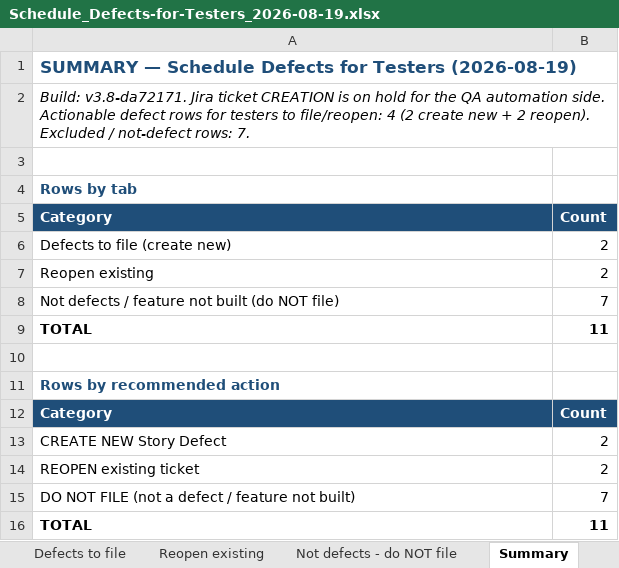
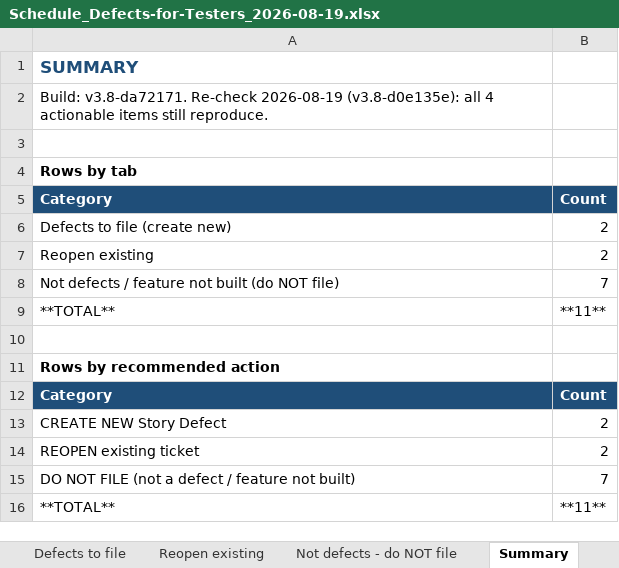
Before and after one commit to bilalmuzamil-sketch/Manual-test-Cases, an Excel workbook: build/schedule/build-verify-2026-08-18/Schedule_Defects-for-Testers_2026-08-19.xlsx, sheet Summary, drawn as a sheet; values as stored, in another font and other column widths than the file's, no borders; removed rows and columns are numbered as before the commit, all else as after; the diff names each change by its address in the sheet, - before the commit and + after, or states it on an @@ line.

```diff
--- a/build/schedule/build-verify-2026-08-18/Schedule_Defects-for-Testers_2026-08-19.xlsx (sheet Summary)
+++ b/build/schedule/build-verify-2026-08-18/Schedule_Defects-for-Testers_2026-08-19.xlsx (sheet Summary)
-A1: SUMMARY — Schedule Defects for Testers (2026-08-19)
+A1: SUMMARY
-A1:B1 merged
-A2: Build: v3.8-da72171. Jira ticket CREATION is on hold for the QA automation side. Actionable defect rows for testers to file/reopen: 4 (2 create new + 2 reopen). Excluded / not-defect rows: 7.
+A2: Build: v3.8-da72171. Re-check 2026-08-19 (v3.8-d0e135e): all 4 actionable items still reproduce.
-A2 italic: on
+A2 italic: off
-A2:B2 merged
-A4 text colour: #1F4E79
+A4 text colour: black
-row 9: TOTAL | 11
+row 9: **TOTAL** | **11**
-A11 text colour: #1F4E79
+A11 text colour: black
-row 16: TOTAL | 11
+row 16: **TOTAL** | **11**
```
Also changed, not shown: sheet Reopen existing, sheet Defects to file, sheet Not defects - do NOT file, build/report-suite/build-verify-2026-08-18/Defects-for-Testers_ReportSuite-and-Schedule_2026-08-19.xlsx, 4 other files.
